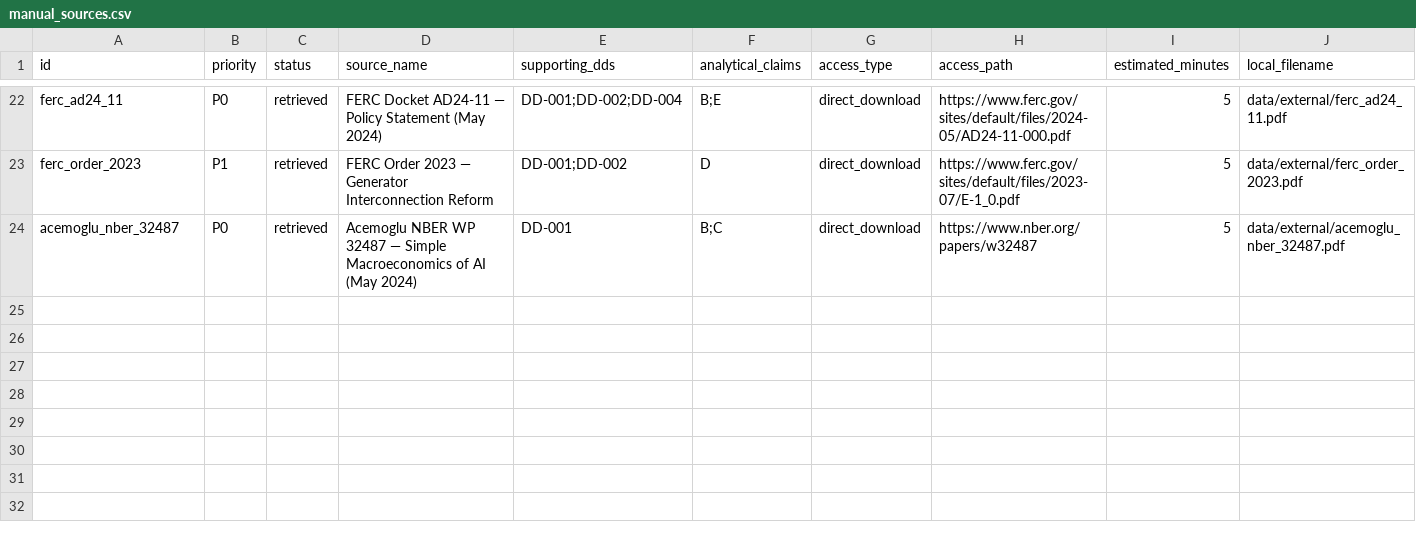
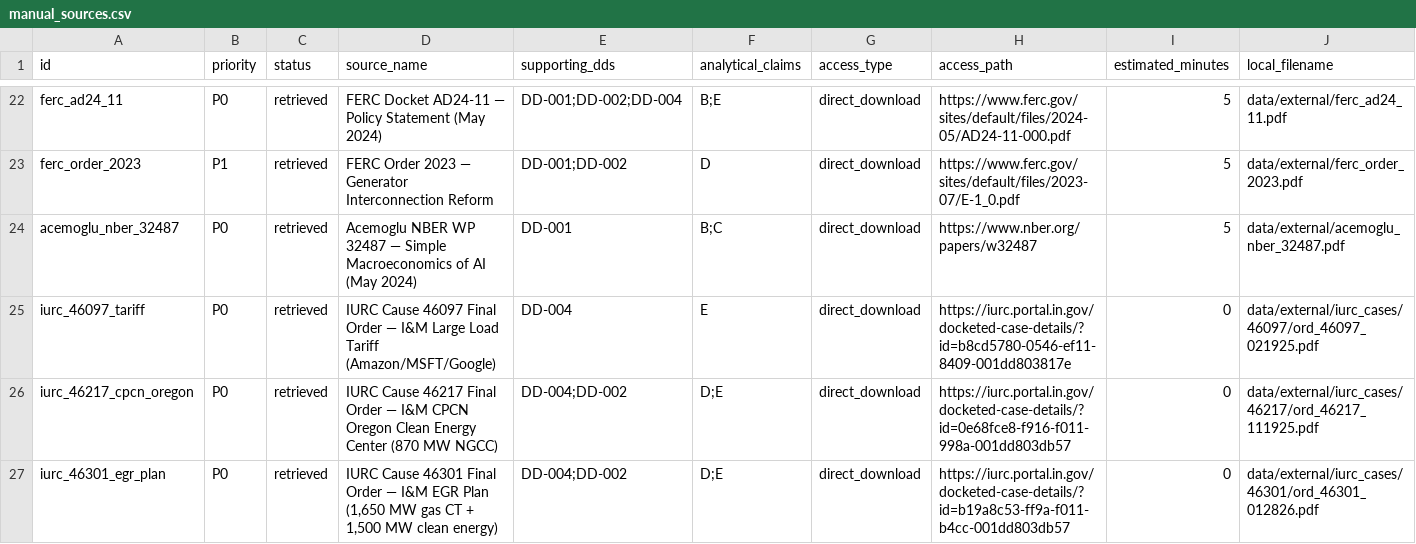
Before and after one commit to shakestzd/Systems, a CSV file: data/external/manual_sources.csv, drawn as a sheet; only a part is shown, gaps mark what is left out; rows hold the shown columns only; the diff covers the shown part only; the diff names each change by its address in the sheet, - before the commit and + after, or states it on an @@ line.

```diff
--- a/data/external/manual_sources.csv
+++ b/data/external/manual_sources.csv
+row 25: iurc_46097_tariff | P0 | retrieved | IURC Cause 46097 Final Order — I&M Large Load Tariff (Amazon/MSFT/Google) | DD-004 | E | direct_download | https://iurc.portal.in.gov/docketed-case-details/?id=b8cd5780-0546-ef11-8409-001dd803817e | 0 | data/external/iurc_cases/46097/ord_46097_021925.pdf
+row 26: iurc_46217_cpcn_oregon | P0 | retrieved | IURC Cause 46217 Final Order — I&M CPCN Oregon Clean Energy Center (870 MW NGCC) | DD-004;DD-002 | D;E | direct_download | https://iurc.portal.in.gov/docketed-case-details/?id=0e68fce8-f916-f011-998a-001dd803db57 | 0 | data/external/iurc_cases/46217/ord_46217_111925.pdf
+row 27: iurc_46301_egr_plan | P0 | retrieved | IURC Cause 46301 Final Order — I&M EGR Plan (1,650 MW gas CT + 1,500 MW clean energy) | DD-004;DD-002 | D;E | direct_download | https://iurc.portal.in.gov/docketed-case-details/?id=b19a8c53-ff9a-f011-b4cc-001dd803db57 | 0 | data/external/iurc_cases/46301/ord_46301_012826.pdf
```
Also changed, not shown: 2 added rows and 18 edited cells elsewhere in this file, 57 other files.
